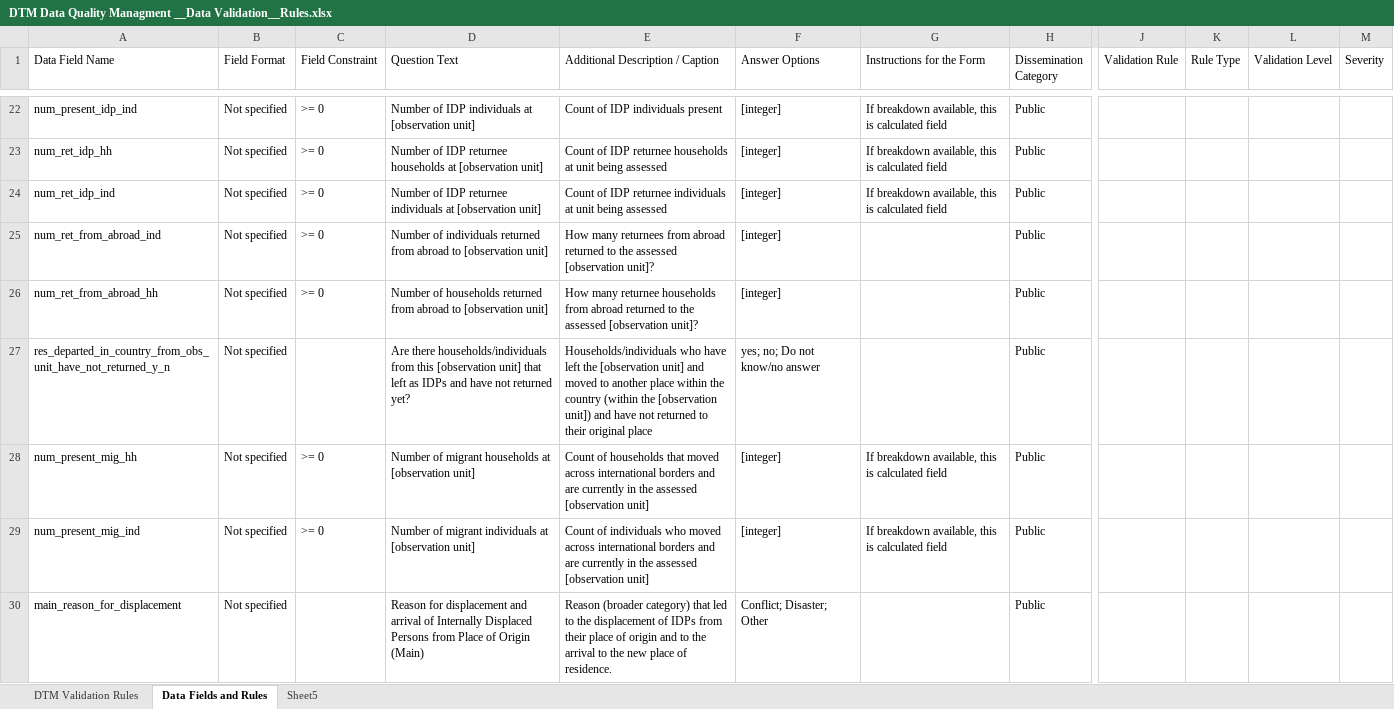
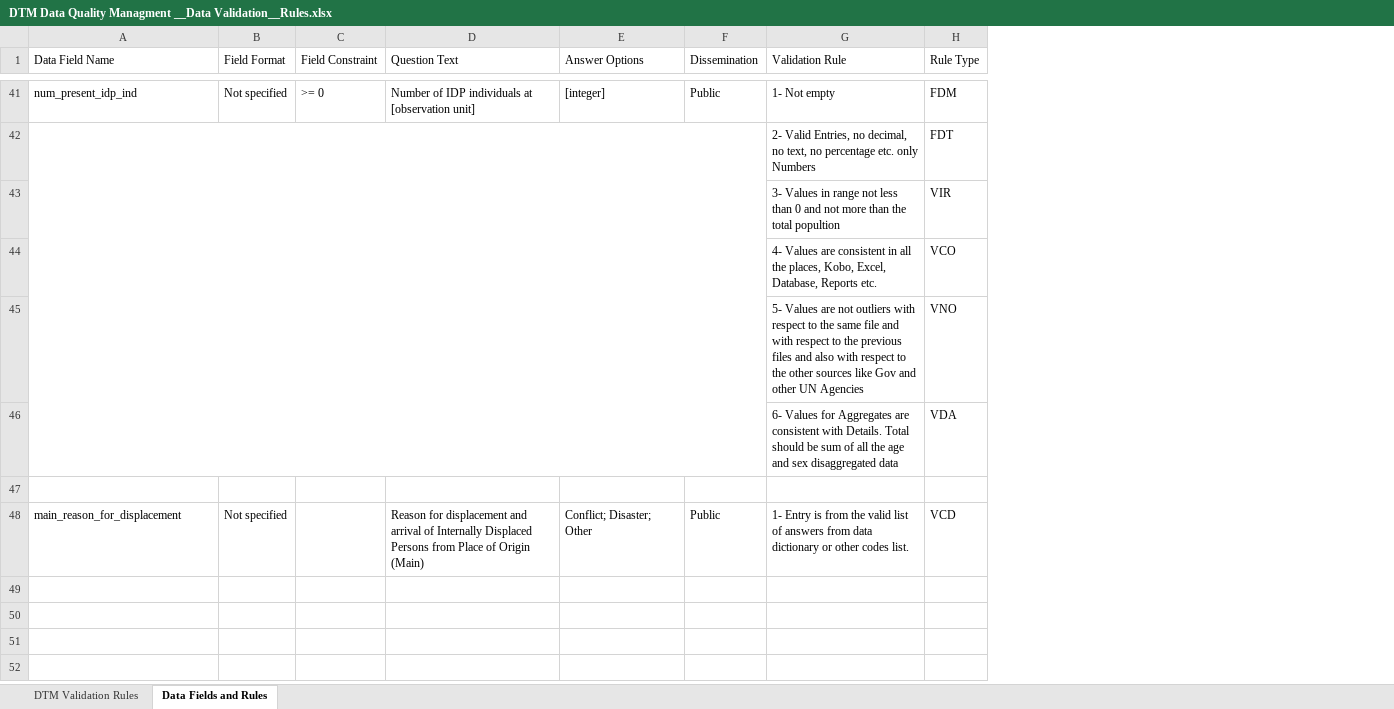
Before and after one commit to kashifnadeem/DTM_Data_Validation, an Excel workbook: DTM Data Quality Managment __Data Validation__Rules.xlsx, sheet Data Fields and Rules, drawn as a sheet; only a part is shown, gaps mark what is left out; values as stored, in another font and other column widths than the file's, no cell formats; table styles not drawn; removed rows and columns are numbered as before the commit, all else as after; rows hold the shown columns only; the diff covers the shown part only; the diff names each change by its address in the sheet, - before the commit and + after, or states it on an @@ line.

Commit message:
Added rules

```diff
--- a/DTM Data Quality Managment __Data Validation__Rules.xlsx (sheet Data Fields and Rules)
+++ b/DTM Data Quality Managment __Data Validation__Rules.xlsx (sheet Data Fields and Rules)
-sheet tab: Sheet5
-column E (Additional Description / Caption), rows 22-28: Count of IDP individuals present | Count of IDP returnee households at unit being assessed | Count of IDP returnee individuals at unit being assessed | How many returnees from abroad returned to the assessed [observation unit]? | How many returnee households from abroad returned to the assessed [observation unit]? | Households/individuals who have left the [observation unit] and moved to another place within the country (within the [observation unit]) and have not returned to their original place | Count of households that moved across international borders and are currently in the assessed [observation unit]; row 30: Reason (broader category) that led to the displacement of IDPs from their place of origin and to the arrival to the new place of residence.
-column G (Instructions for the Form), rows 22-28: If breakdown available, this is calculated field | If breakdown available, this is calculated field | If breakdown available, this is calculated field |  |  |  | If breakdown available, this is calculated field
-column J (Validation Rule), empty
-column K (Rule Type), empty
-column L (Validation Level), empty
-column M (Severity), empty
+column G (Validation Rule), rows 41-48: 1- Not empty | 2- Valid Entries, no decimal, no text, no percentage etc. only Numbers | 3- Values in range not less than 0 and not more than the total popultion | 4- Values are consistent in all the places, Kobo, Excel, Database, Reports etc. | 5- Values are not outliers with respect to the same file and with respect to the previous files and also with respect to the other sources like Gov and other UN Agencies | 6- Values for Aggregates are consistent with Details. Total should be sum of all the age and sex disaggregated data |  | 1- Entry is from the valid list of answers from data dictionary or other codes list.
+column H (Rule Type), rows 41-48: FDM | FDT | VIR | VCO | VNO | VDA |  | VCD
-F1: Dissemination Category
+F1: Dissemination
-A42 (Data Field Name): num_ret_idp_hh
+A42 (Data Field Name): (empty)
+A42:F46 merged
-B42:B46 (Field Format): Not specified
+B42:B46 (Field Format): (empty)
-C42:C45 (Field Constraint): >= 0
+C42:C45 (Field Constraint): (empty)
-D42 (Question Text): Number of IDP returnee households at [observation unit]
+D42 (Question Text): (empty)
-E42:E45 (Answer Options): [integer]
+E42:E45 (Answer Options): (empty)
-F42:F46 (Dissemination): Public
+F42:F46 (Dissemination): (empty)
-A43 (Data Field Name): num_ret_idp_ind
+A43 (Data Field Name): (empty)
-D43 (Question Text): Number of IDP returnee individuals at [observation unit]
+D43 (Question Text): (empty)
-A44 (Data Field Name): num_ret_from_abroad_ind
+A44 (Data Field Name): (empty)
-D44 (Question Text): Number of individuals returned from abroad to [observation unit]
+D44 (Question Text): (empty)
-A45 (Data Field Name): num_ret_from_abroad_hh
+A45 (Data Field Name): (empty)
-D45 (Question Text): Number of households returned from abroad to [observation unit]
+D45 (Question Text): (empty)
-A46 (Data Field Name): res_departed_in_country_from_obs_unit_have_not_returned_y_n
+A46 (Data Field Name): (empty)
-D46 (Question Text): Are there households/individuals from this [observation unit] that left as IDPs and have not returned yet?
+D46 (Question Text): (empty)
-E46 (Answer Options): yes; no; Do not know/no answer
+E46 (Answer Options): (empty)
-row 47: num_present_mig_hh | Not specified | >= 0 | Number of migrant households at [observation unit] | Count of households that moved across international borders and are currently in the assessed [observation unit] | [integer] | If breakdown available, this is calculated field | Public
+row 47: (empty)
-row 29: num_present_mig_ind | Not specified | >= 0 | Number of migrant individuals at [observation unit] | Count of individuals who moved across international borders and are currently in the assessed [observation unit] | [integer] | If breakdown available, this is calculated field | Public
```
Also changed, not shown: 21 added rows, 2 removed rows, 2 added columns, 1 removed column, 45 edited cells and merged cells elsewhere in this sheet, sheet DTM Validation Rules, cell formats, 1 other file.
